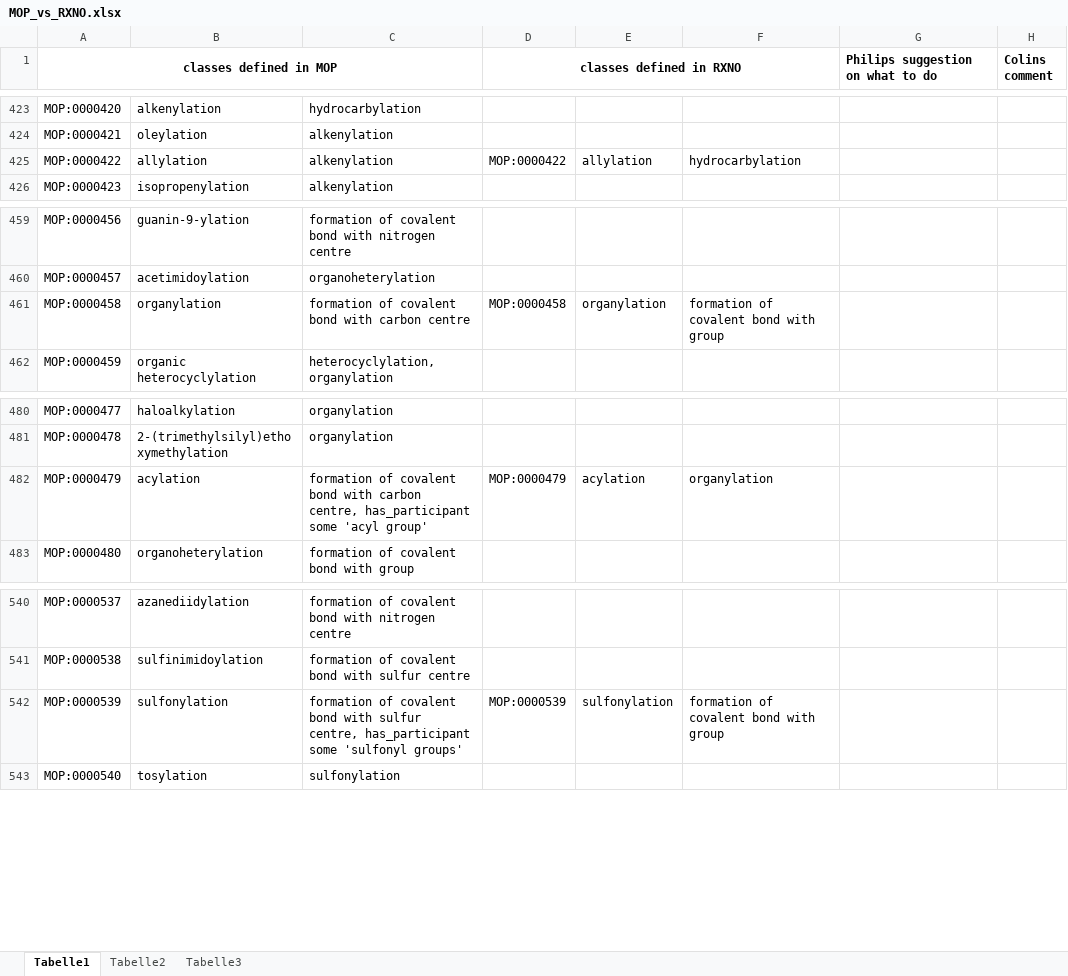
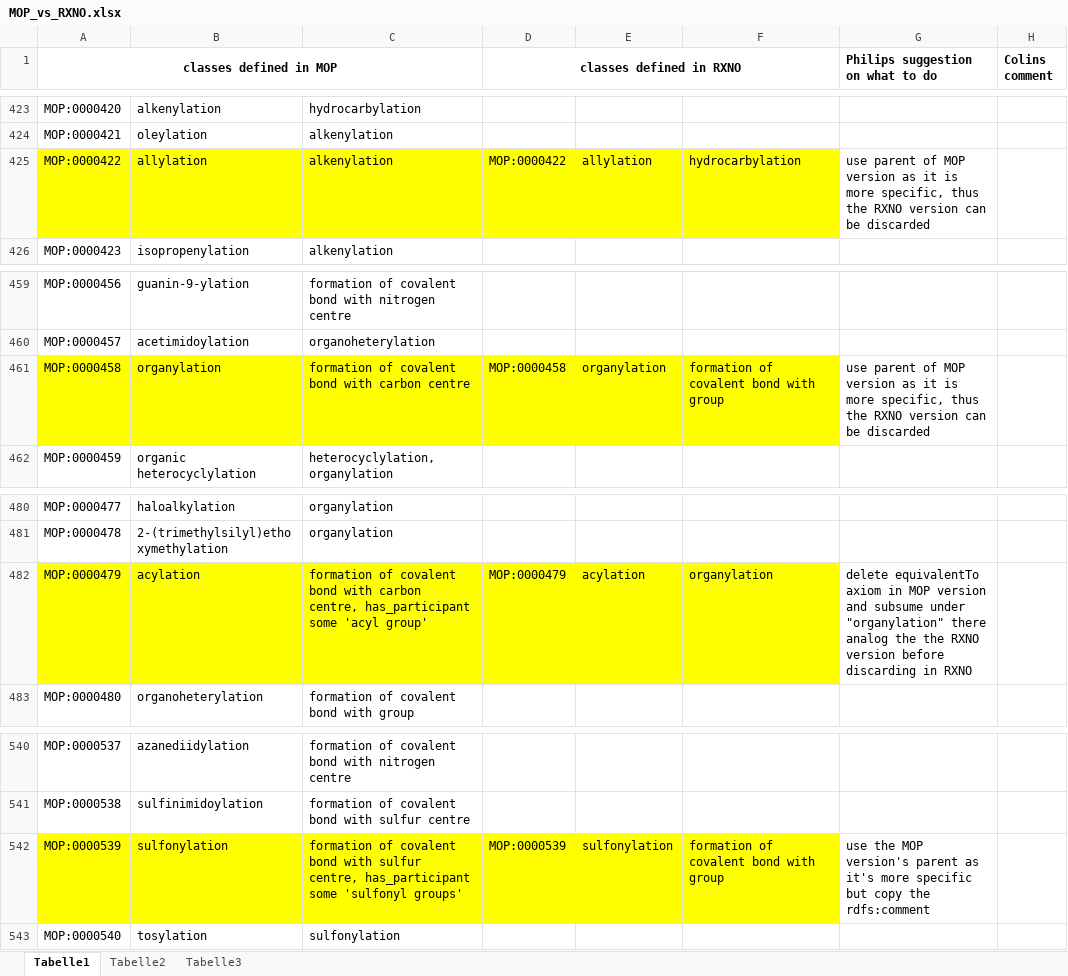
Before and after one commit to rsc-ontologies/rxno, an Excel workbook: MOP_vs_RXNO.xlsx, sheet Tabelle1, drawn as a sheet; only a part is shown, gaps mark what is left out; values as stored, in another font and other column widths than the file's, no borders; the diff names each change by its address in the sheet, - before the commit and + after, or states it on an @@ line.

Commit message:
#27 reconciling: MOP:0000422, MOP:0000458, MOP:0000479, MOP:0000539

```diff
--- a/MOP_vs_RXNO.xlsx (sheet Tabelle1)
+++ b/MOP_vs_RXNO.xlsx (sheet Tabelle1)
-A425:F425 fill: none
+A425:F425 fill: #FFFF00
-G425 (Philips suggestion on what to do): (empty)
+G425 (Philips suggestion on what to do): use parent of MOP version as it is more specific, thus the RXNO version can be discarded
-A461:F461 fill: none
+A461:F461 fill: #FFFF00
-G461 (Philips suggestion on what to do): (empty)
+G461 (Philips suggestion on what to do): use parent of MOP version as it is more specific, thus the RXNO version can be discarded
-A482:F482 fill: none
+A482:F482 fill: #FFFF00
-G482 (Philips suggestion on what to do): (empty)
+G482 (Philips suggestion on what to do): delete equivalentTo axiom in MOP version and subsume under "organylation" there analog the the RXNO version before discarding in RXNO
-A542:F542 fill: none
+A542:F542 fill: #FFFF00
-G542 (Philips suggestion on what to do): (empty)
+G542 (Philips suggestion on what to do): use the MOP version's parent as it's more specific but copy the rdfs:comment
```
